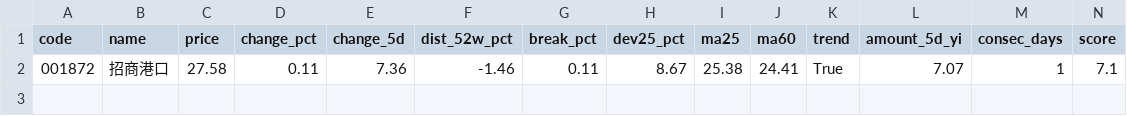
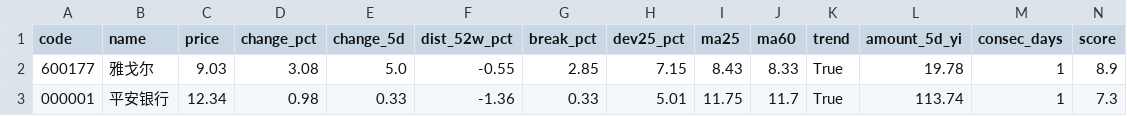
Before and after one commit to hantu-zh/vibe-dashboard, a CSV file: fourweek_newhigh.csv, drawn as a sheet; only a part is shown; removed rows and columns are numbered as before the commit, all else as after; rows hold the shown columns only; the diff names each change by its address in the sheet, - before the commit and + after, or states it on an @@ line.

```diff
--- a/fourweek_newhigh.csv
+++ b/fourweek_newhigh.csv
-row 2: 001872 | 招商港口 | 27.58 | 0.11 | 7.36 | -1.46 | 0.11 | 8.67 | 25.38 | 24.41 | True | 7.07 | 1 | 7.1
+row 2: 600177 | 雅戈尔 | 9.03 | 3.08 | 5.0 | -0.55 | 2.85 | 7.15 | 8.43 | 8.33 | True | 19.78 | 1 | 8.9
+row 3: 000001 | 平安银行 | 12.34 | 0.98 | 0.33 | -1.36 | 0.33 | 5.01 | 11.75 | 11.7 | True | 113.74 | 1 | 7.3
```
Also changed, not shown: 16 other files.
